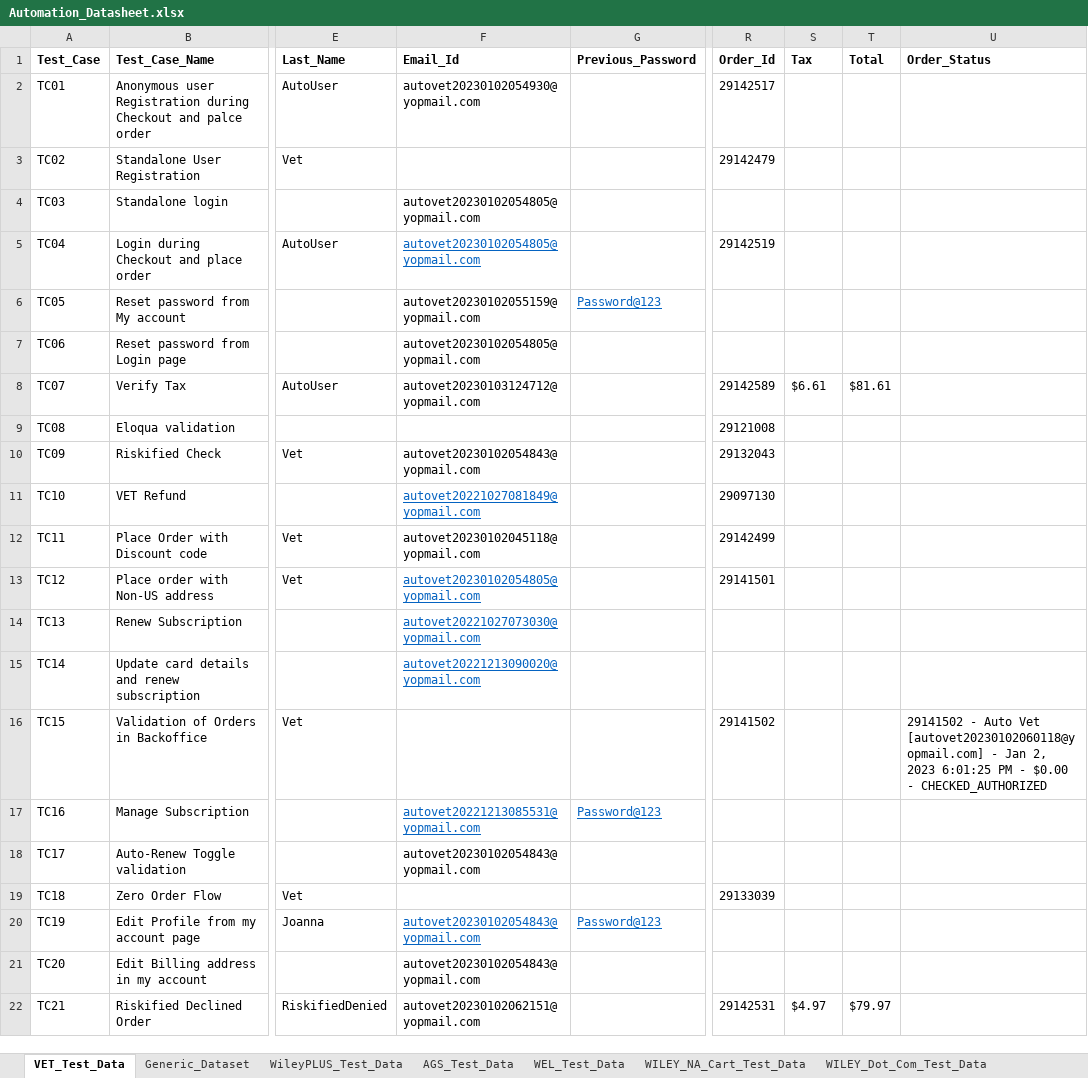
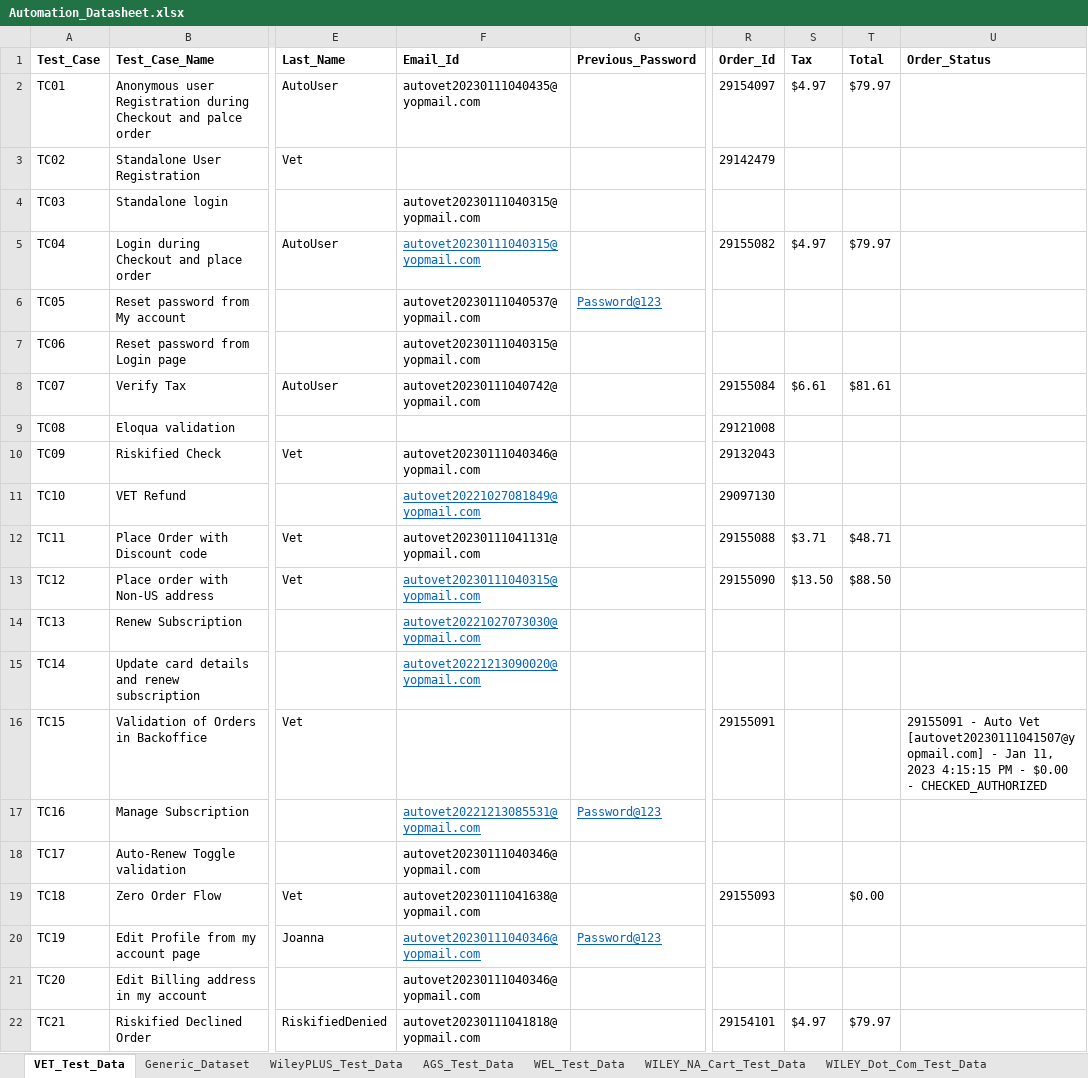
Before and after one commit to gsaha99/Ecommerce_QA, an Excel workbook: Test Data/Automation_Datasheet.xlsx, sheet VET_Test_Data, drawn as a sheet; only a part is shown, gaps mark what is left out; values as stored, in another font and other column widths than the file's, no borders; the diff names each change by its address in the sheet, - before the commit and + after, or states it on an @@ line.

```diff
--- a/Test Data/Automation_Datasheet.xlsx (sheet VET_Test_Data)
+++ b/Test Data/Automation_Datasheet.xlsx (sheet VET_Test_Data)
-F2 (Email_Id): autovet20230102054930@yopmail.com
+F2 (Email_Id): autovet20230111040435@yopmail.com
-R2 (Order_Id): 29142517
+R2 (Order_Id): 29154097
-S2 (Tax): (empty)
+S2 (Tax): $4.97
-T2 (Total): (empty)
+T2 (Total): $79.97
-F4:F5 (Email_Id): autovet20230102054805@yopmail.com
+F4:F5 (Email_Id): autovet20230111040315@yopmail.com
-R5 (Order_Id): 29142519
+R5 (Order_Id): 29155082
-S5 (Tax): (empty)
+S5 (Tax): $4.97
-T5 (Total): (empty)
+T5 (Total): $79.97
-F6 (Email_Id): autovet20230102055159@yopmail.com
+F6 (Email_Id): autovet20230111040537@yopmail.com
-F7 (Email_Id): autovet20230102054805@yopmail.com
+F7 (Email_Id): autovet20230111040315@yopmail.com
-F8 (Email_Id): autovet20230103124712@yopmail.com
+F8 (Email_Id): autovet20230111040742@yopmail.com
-R8 (Order_Id): 29142589
+R8 (Order_Id): 29155084
-F10 (Email_Id): autovet20230102054843@yopmail.com
+F10 (Email_Id): autovet20230111040346@yopmail.com
-F12 (Email_Id): autovet20230102045118@yopmail.com
+F12 (Email_Id): autovet20230111041131@yopmail.com
-R12 (Order_Id): 29142499
+R12 (Order_Id): 29155088
-S12 (Tax): (empty)
+S12 (Tax): $3.71
-T12 (Total): (empty)
+T12 (Total): $48.71
-F13 (Email_Id): autovet20230102054805@yopmail.com
+F13 (Email_Id): autovet20230111040315@yopmail.com
-R13 (Order_Id): 29141501
+R13 (Order_Id): 29155090
-S13 (Tax): (empty)
+S13 (Tax): $13.50
-T13 (Total): (empty)
+T13 (Total): $88.50
-R16 (Order_Id): 29141502
+R16 (Order_Id): 29155091
-U16 (Order_Status): 29141502 - Auto Vet [autovet20230102060118@yopmail.com] - Jan 2, 2023 6:01:25 PM -…
+U16 (Order_Status): 29155091 - Auto Vet [autovet20230111041507@yopmail.com] - Jan 11, 2023 4:15:15 PM -…
-F18 (Email_Id): autovet20230102054843@yopmail.com
+F18 (Email_Id): autovet20230111040346@yopmail.com
-F19 (Email_Id): (empty)
+F19 (Email_Id): autovet20230111041638@yopmail.com
-R19 (Order_Id): 29133039
+R19 (Order_Id): 29155093
-T19 (Total): (empty)
+T19 (Total): $0.00
-F20:F21 (Email_Id): autovet20230102054843@yopmail.com
+F20:F21 (Email_Id): autovet20230111040346@yopmail.com
-F22 (Email_Id): autovet20230102062151@yopmail.com
+F22 (Email_Id): autovet20230111041818@yopmail.com
-R22 (Order_Id): 29142531
+R22 (Order_Id): 29154101
```
Also changed, not shown: sheet AGS_Test_Data, 32 other files.
